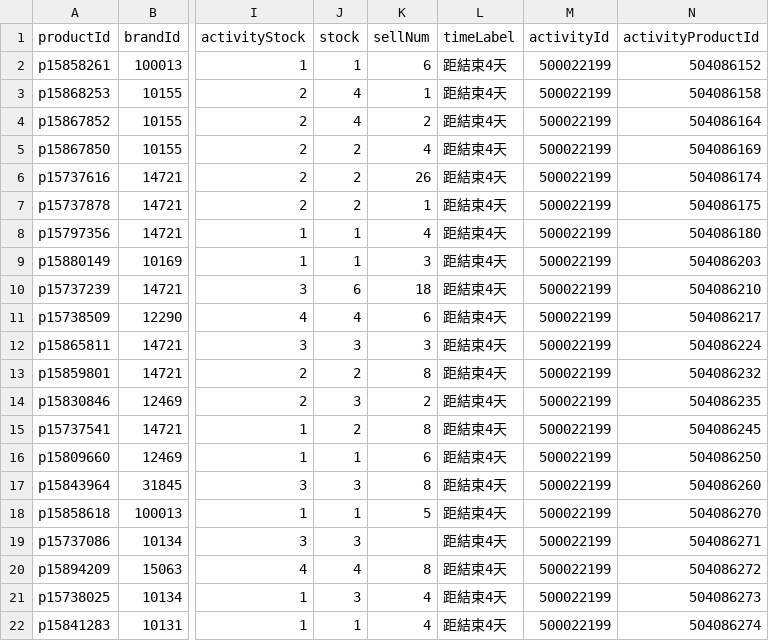
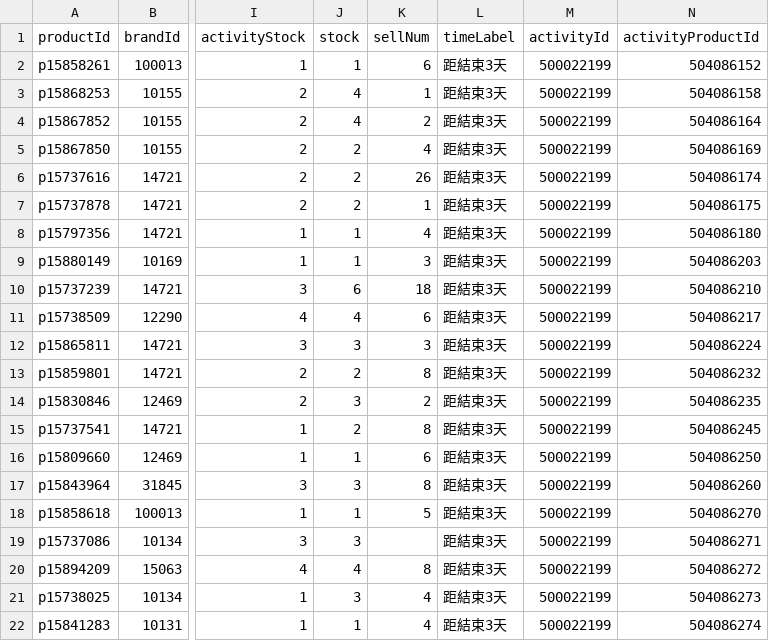
Before and after one commit to sophia-zhang-qwq/cdf-tracker, a CSV file: clearance/clearance_perfume.csv, drawn as a sheet; only a part is shown, gaps mark what is left out; the diff names each change by its address in the sheet, - before the commit and + after, or states it on an @@ line.

```diff
--- a/clearance/clearance_perfume.csv
+++ b/clearance/clearance_perfume.csv
-L2:L22 (timeLabel): 距結束4天
+L2:L22 (timeLabel): 距結束3天
```
Also changed, not shown: clearance/clearance_skincare.csv, clearance/home_preview_perfume.csv, 4 other files.
